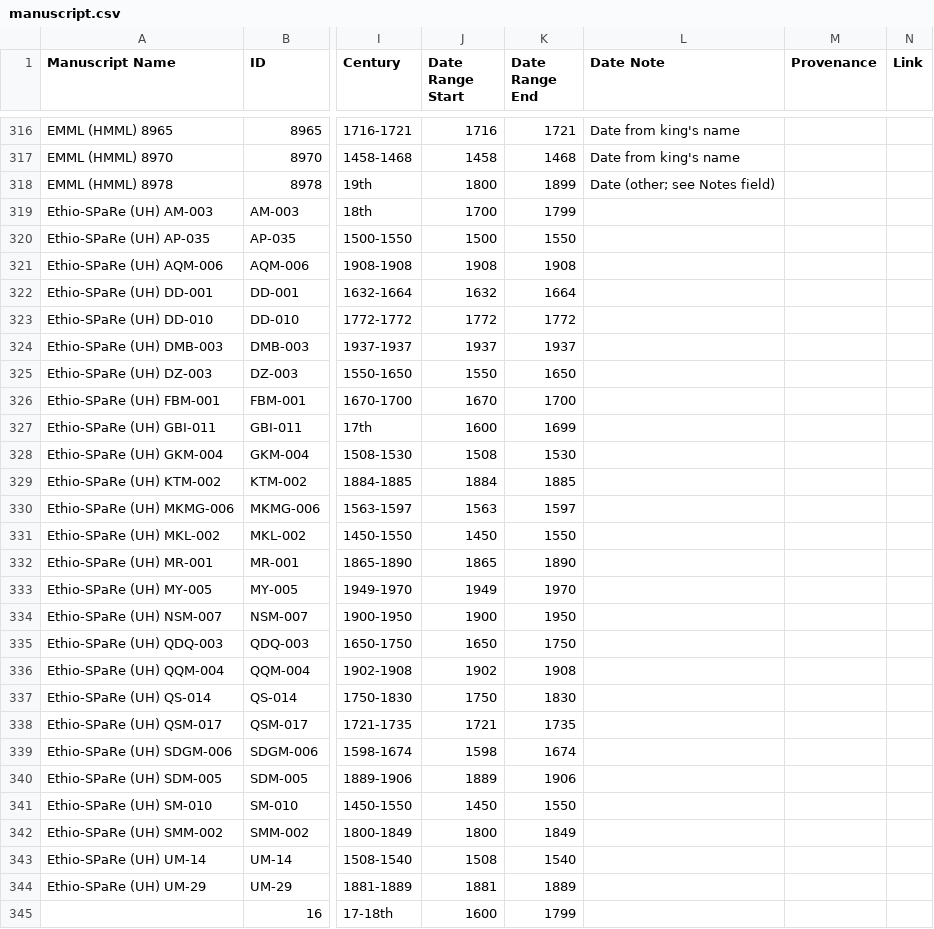
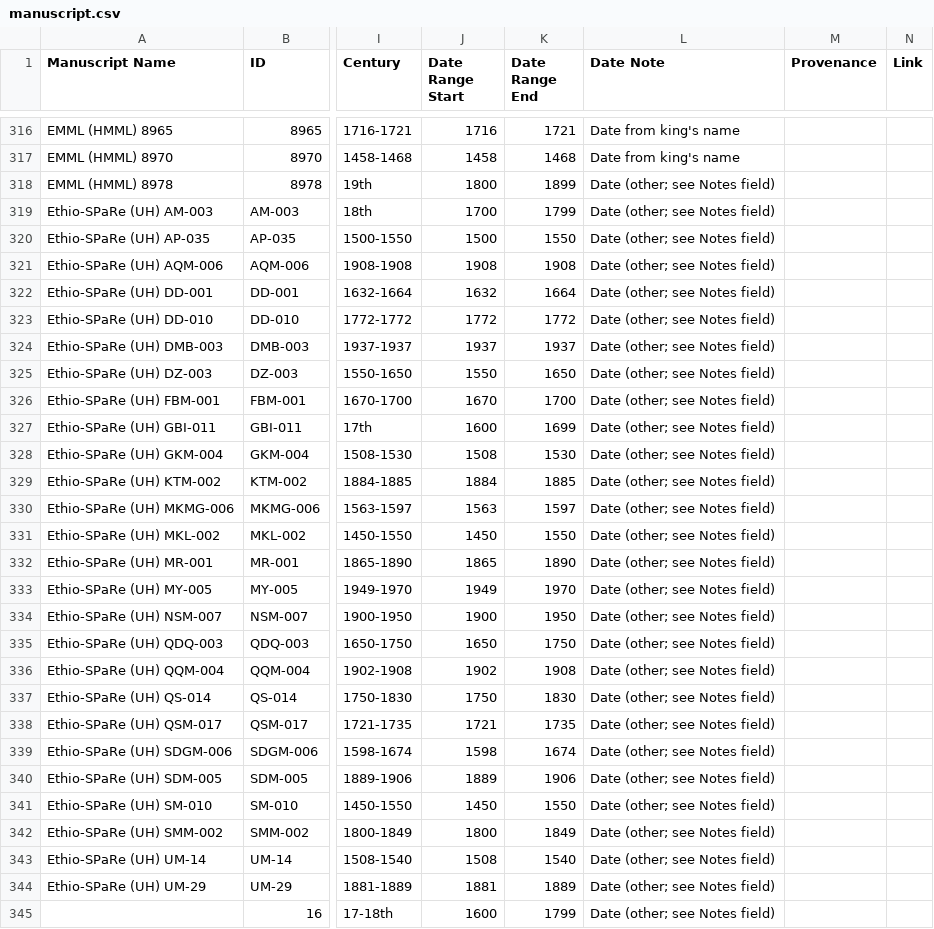
Before and after one commit to Princeton-CDH/pemm-data, a CSV file: data/manuscript.csv, drawn as a sheet; only a part is shown, gaps mark what is left out; the diff covers the shown part only; the diff names each change by its address in the sheet, - before the commit and + after, or states it on an @@ line.

Commit message:
Automatic data updates from PEMM
Co-authored-by: elambrinaki <34317046+elambrinaki@users.noreply.github.com>

```diff
--- a/data/manuscript.csv
+++ b/data/manuscript.csv
-L319:L345 (Date Note): (empty)
+L319:L345 (Date Note): Date (other; see Notes field)
```
Also changed, not shown: 1 added row and 8 edited cells elsewhere in this file.
